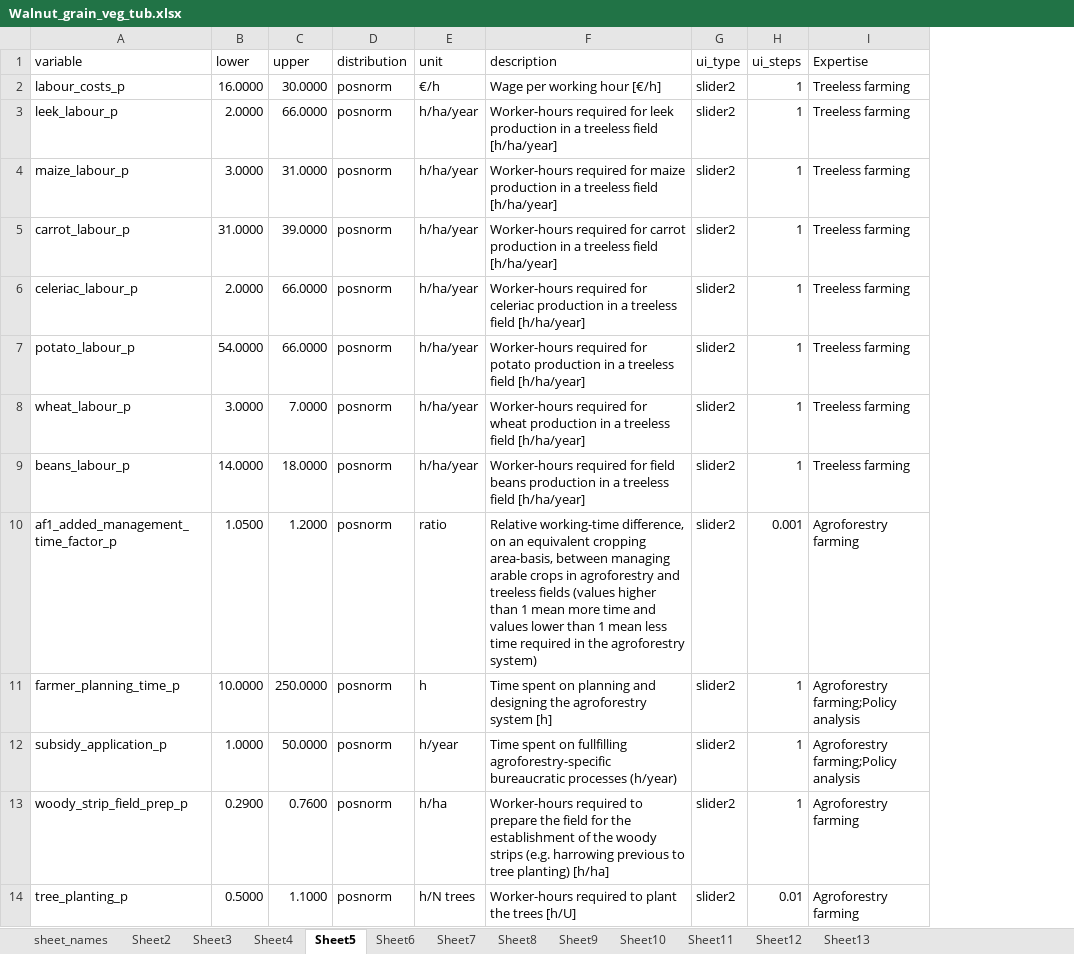
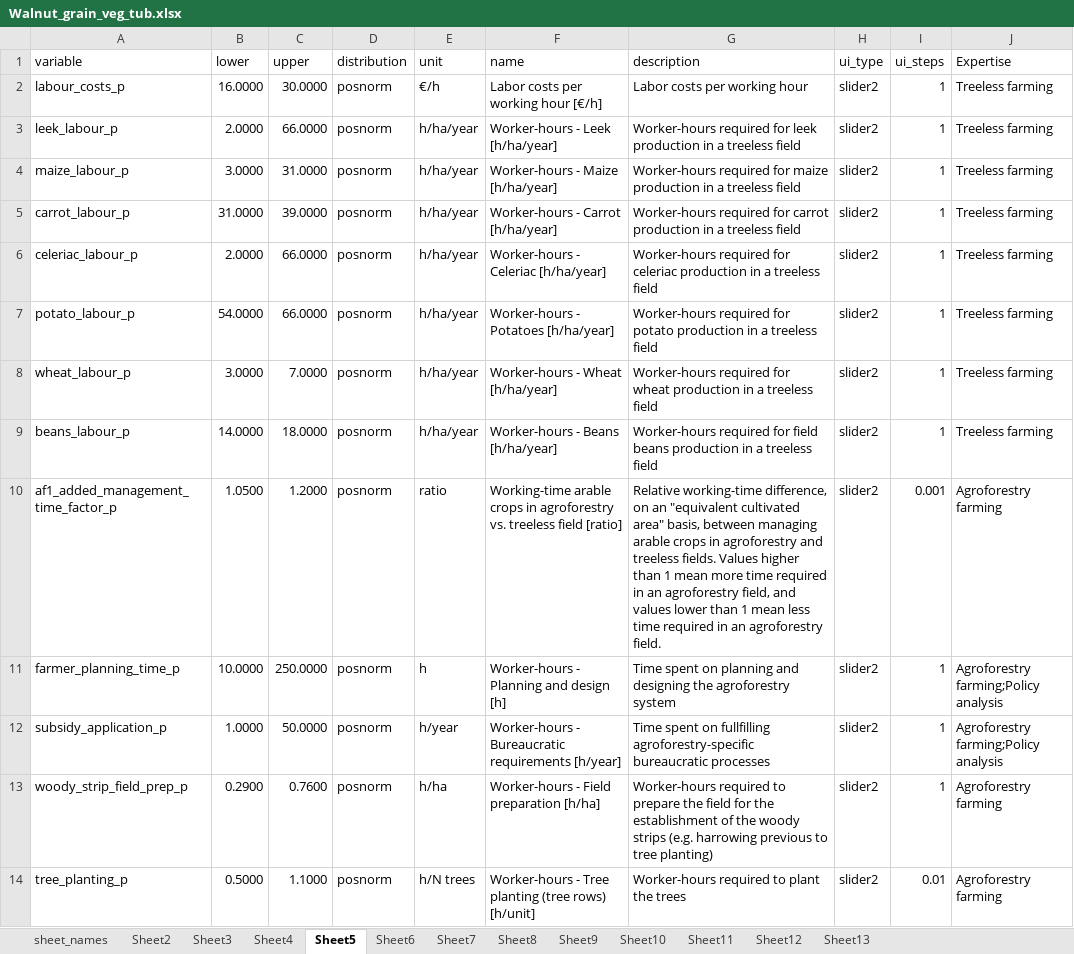
Before and after one commit to hortibonn/Walnut_Hedgerow_Agroforestry, an Excel workbook: data/Walnut_grain_veg_tub.xlsx, sheet Sheet5, drawn as a sheet; only a part is shown; values as stored, in another font and other column widths than the file's, no borders; addresses are those after the commit; the diff covers the shown part only; the diff names each change by its address in the sheet, - before the commit and + after, or states it on an @@ line.

Commit message:
New column added to input file "name" which is used to provide very short descriptions, and at the same type human-readable names of the variables. This column shall be, from now on, the one that gives that variable names that are displayed in the UI

```diff
--- a/data/Walnut_grain_veg_tub.xlsx (sheet Sheet5)
+++ b/data/Walnut_grain_veg_tub.xlsx (sheet Sheet5)
+column F (name), rows 2-14: Labor costs per working hour [€/h] | Worker-hours - Leek [h/ha/year] | Worker-hours - Maize [h/ha/year] | Worker-hours - Carrot [h/ha/year] | Worker-hours - Celeriac [h/ha/year] | Worker-hours - Potatoes [h/ha/year] | Worker-hours - Wheat [h/ha/year] | Worker-hours - Beans [h/ha/year] | Working-time arable crops in agroforestry vs. treeless field [ratio] | Worker-hours - Planning and design [h] | Worker-hours - Bureaucratic requirements [h/year] | Worker-hours - Field preparation [h/ha] | Worker-hours - Tree planting (tree rows) [h/unit]
-G2 (description): Wage per working hour [€/h]
+G2 (description): Labor costs per working hour
-G3 (description): …treeless field [h/ha/year]
+G3 (description): …treeless field
-G4 (description): …treeless field [h/ha/year]
+G4 (description): …treeless field
-G5 (description): …treeless field [h/ha/year]
+G5 (description): …treeless field
-G6 (description): …treeless field [h/ha/year]
+G6 (description): …treeless field
-G7 (description): …treeless field [h/ha/year]
+G7 (description): …treeless field
-G8 (description): …treeless field [h/ha/year]
+G8 (description): …treeless field
-G9 (description): …treeless field [h/ha/year]
+G9 (description): …treeless field
-G10 (description): …on an equivalent cropping area-basis, between managing arable crops in agroforestry and treeless fields (values higher than 1 mean more time and values lower than 1 mean less time required in the agroforestry system)
+G10 (description): …on an "equivalent cultivated area" basis, between managing arable crops in agroforestry and treeless fields. Values higher than 1 mean more time required in an agroforestry field, and values lower than 1 mean less time required in an agroforestry field.
-G11 (description): …agroforestry system [h]
+G11 (description): …agroforestry system
-G12 (description): …bureaucratic processes (h/year)
+G12 (description): …bureaucratic processes
-G13 (description): …tree planting) [h/ha]
+G13 (description): …tree planting)
-G14 (description): Worker-hours required to plant the trees [h/U]
+G14 (description): Worker-hours required to plant the trees
```
Also changed, not shown: 12 edited cells elsewhere in this sheet, sheet Sheet11, sheet Sheet6, sheet Sheet2, sheet Sheet3, sheet Sheet4, sheet Sheet8, 3 more sheets, 1 other file.
